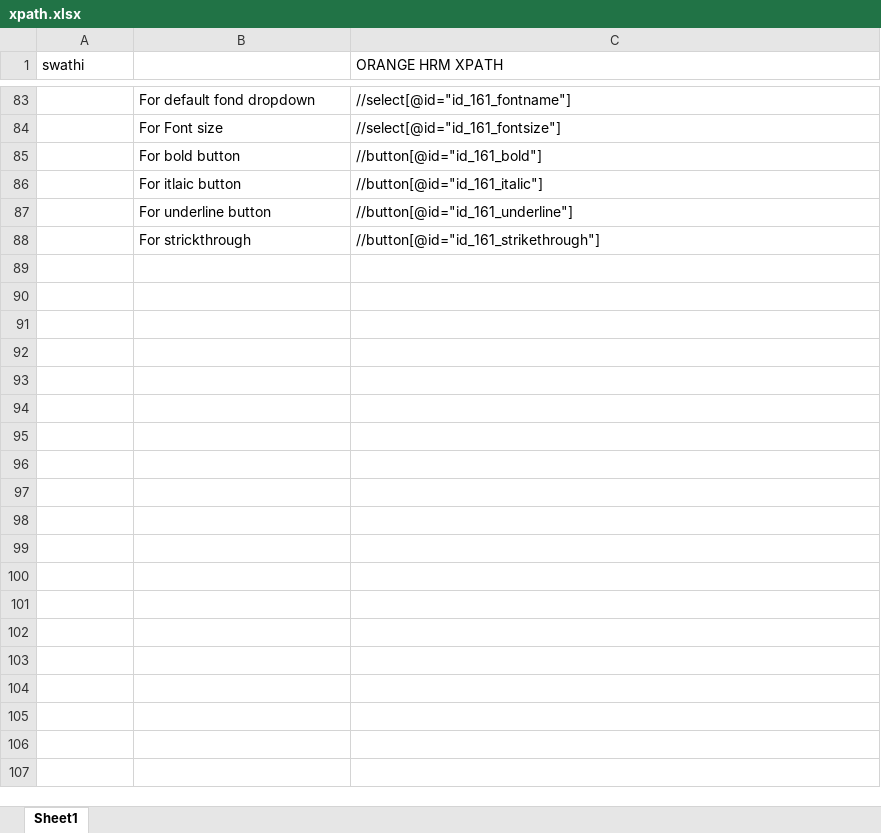
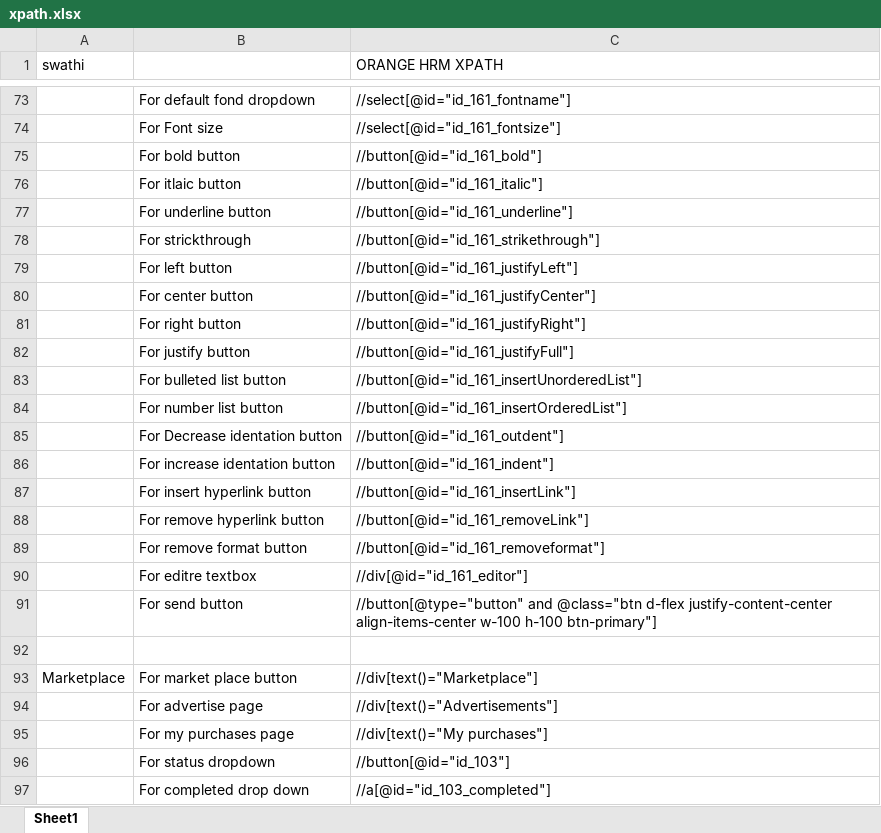
Before and after one commit to swathimaloth1/Repo_swathi, an Excel workbook: xpath.xlsx, sheet Sheet1, drawn as a sheet; only a part is shown, gaps mark what is left out; values as stored, in another font and other column widths than the file's, no borders; the diff covers the shown part only; the diff names each change by its address in the sheet, - before the commit and + after, or states it on an @@ line.

Commit message:
commit

```diff
--- a/xpath.xlsx (sheet Sheet1)
+++ b/xpath.xlsx (sheet Sheet1)
+row 79:  | For left button | //button[@id="id_161_justifyLeft"]
+row 80:  | For center button | //button[@id="id_161_justifyCenter"]
+row 81:  | For right button | //button[@id="id_161_justifyRight"]
+row 82:  | For justify button | //button[@id="id_161_justifyFull"]
+row 83:  | For bulleted list button | //button[@id="id_161_insertUnorderedList"]
+row 84:  | For number list button | //button[@id="id_161_insertOrderedList"]
+row 85:  | For Decrease identation button | //button[@id="id_161_outdent"]
+row 86:  | For increase identation button | //button[@id="id_161_indent"]
+row 87:  | For insert hyperlink button | //button[@id="id_161_insertLink"]
+row 88:  | For remove hyperlink button | //button[@id="id_161_removeLink"]
+row 89:  | For remove format button | //button[@id="id_161_removeformat"]
+row 90:  | For editre textbox | //div[@id="id_161_editor"]
+row 91:  | For send button | //button[@type="button" and @class="btn d-flex justify-content-center align-items-center w-100 h-100 btn-primary"]
+row 92: (empty)
+row 93: Marketplace | For market place button | //div[text()="Marketplace"]
+row 94:  | For advertise page | //div[text()="Advertisements"]
+row 95:  | For my purchases page | //div[text()="My purchases"]
+row 96:  | For status dropdown | //button[@id="id_103"]
+row 97:  | For completed drop down | //a[@id="id_103_completed"]
```
Also changed, not shown: 12 added rows and 10 removed rows elsewhere in this sheet.
